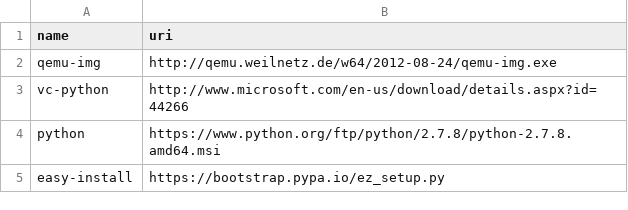
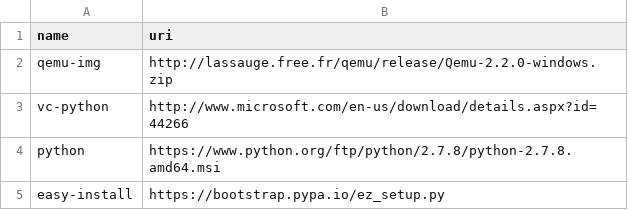
Before and after one commit to isabella232/cf-glazier, a CSV file: glazier-scripts/common/dependencies.csv, drawn as a sheet.

Commit message:
Complete New-Image and fix qemu installation

```diff
--- a/glazier-scripts/common/dependencies.csv
+++ b/glazier-scripts/common/dependencies.csv
@@ -1,3 +1,3 @@
 name,uri
-qemu-img,http://qemu.weilnetz.de/w64/2012-08-24/qemu-img.exe
+qemu-img,http://lassauge.free.fr/qemu/release/Qemu-2.2.0-windows.zip
 vc-python,http://www.microsoft.com/en-us/download/details.aspx?id=44266
```
Also changed, not shown: 7 other files.
